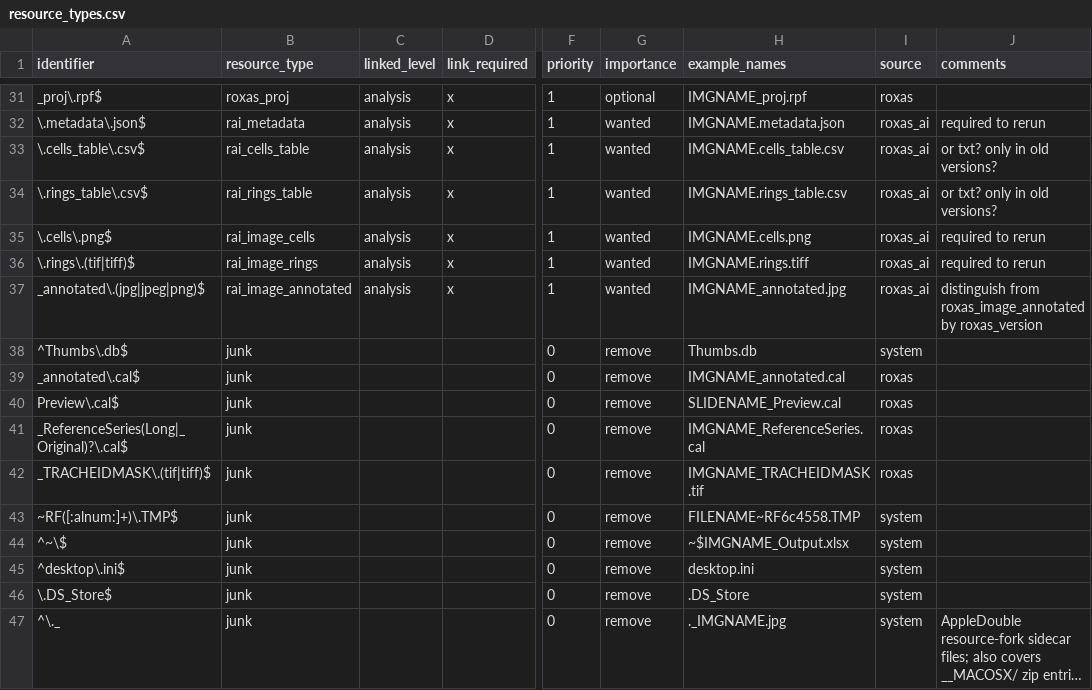
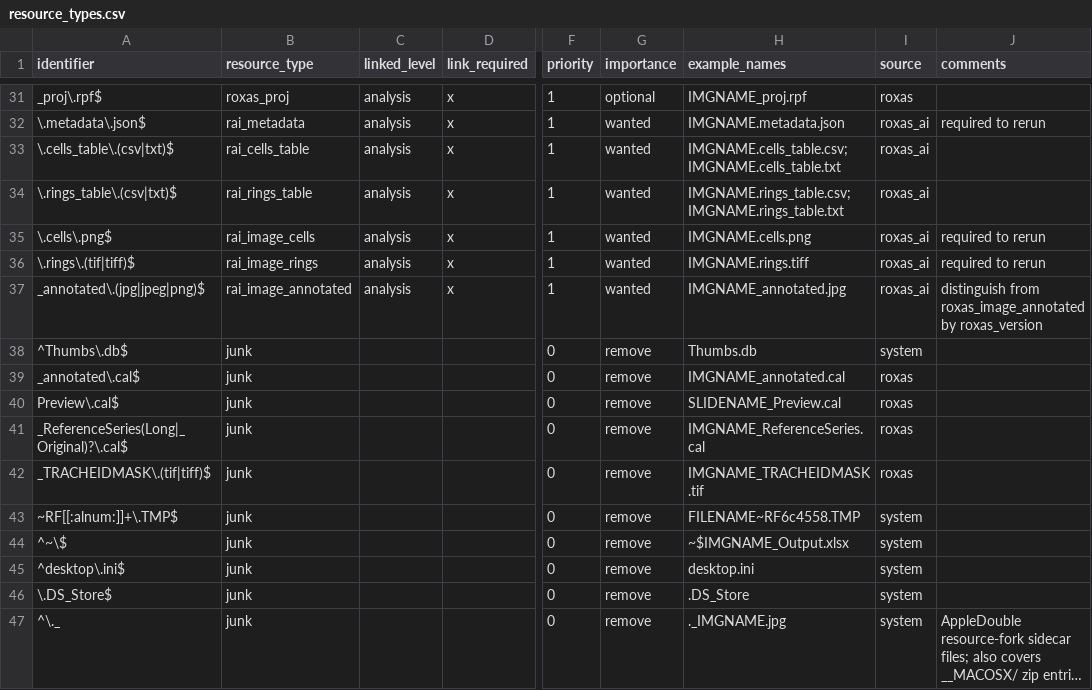
Before and after one commit to tria-db/rxs2tria, a CSV file: inst/extdata/resource_types.csv, drawn as a sheet; only a part is shown, gaps mark what is left out; long unchanged cells end in …; the diff names each change by its address in the sheet, - before the commit and + after, or states it on an @@ line.

```diff
--- a/inst/extdata/resource_types.csv
+++ b/inst/extdata/resource_types.csv
-A33 (identifier): \.cells_table\.csv$
+A33 (identifier): \.cells_table\.(csv|txt)$
-H33 (example_names): IMGNAME.cells_table.csv
+H33 (example_names): IMGNAME.cells_table.csv; IMGNAME.cells_table.txt
-J33:J34 (comments): or txt? only in old versions?
+J33:J34 (comments): (empty)
-A34 (identifier): \.rings_table\.csv$
+A34 (identifier): \.rings_table\.(csv|txt)$
-H34 (example_names): IMGNAME.rings_table.csv
+H34 (example_names): IMGNAME.rings_table.csv; IMGNAME.rings_table.txt
-A43 (identifier): ~RF([:alnum:]+)\.TMP$
+A43 (identifier): ~RF[[:alnum:]]+\.TMP$
```
Also changed, not shown: 29 other files.
